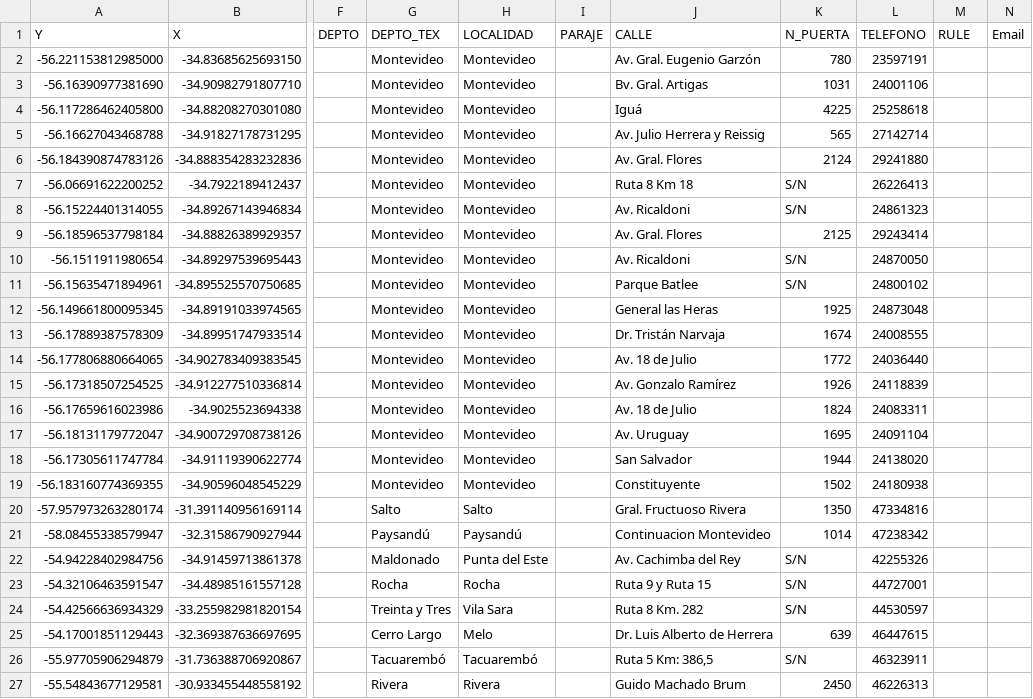
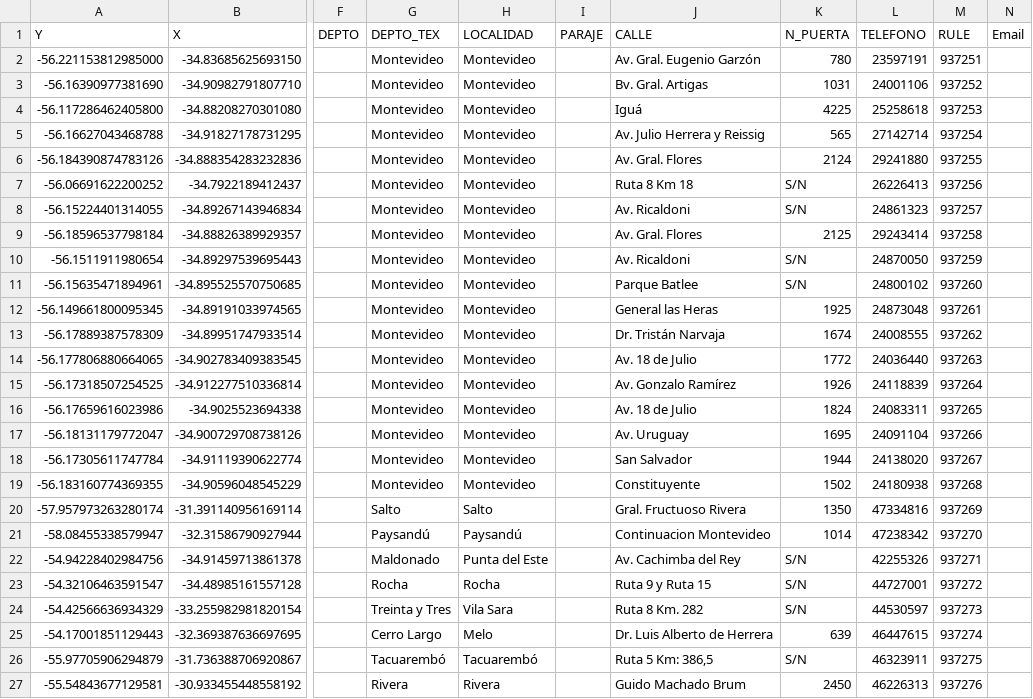
Before and after one commit to datauy/ElijoEstudiar-backend, a CSV file: import/2023/UDELAR-centros.csv, drawn as a sheet; only a part is shown, gaps mark what is left out; the diff names each change by its address in the sheet, - before the commit and + after, or states it on an @@ line.

Commit message:
Se agrega RULE a centros

```diff
--- a/import/2023/UDELAR-centros.csv
+++ b/import/2023/UDELAR-centros.csv
-M2 (RULE): (empty)
+M2 (RULE): 937251
-M3 (RULE): (empty)
+M3 (RULE): 937252
-M4 (RULE): (empty)
+M4 (RULE): 937253
-M5 (RULE): (empty)
+M5 (RULE): 937254
-M6 (RULE): (empty)
+M6 (RULE): 937255
-M7 (RULE): (empty)
+M7 (RULE): 937256
-M8 (RULE): (empty)
+M8 (RULE): 937257
-M9 (RULE): (empty)
+M9 (RULE): 937258
-M10 (RULE): (empty)
+M10 (RULE): 937259
-M11 (RULE): (empty)
+M11 (RULE): 937260
-M12 (RULE): (empty)
+M12 (RULE): 937261
-M13 (RULE): (empty)
+M13 (RULE): 937262
-M14 (RULE): (empty)
+M14 (RULE): 937263
-M15 (RULE): (empty)
+M15 (RULE): 937264
-M16 (RULE): (empty)
+M16 (RULE): 937265
-M17 (RULE): (empty)
+M17 (RULE): 937266
-M18 (RULE): (empty)
+M18 (RULE): 937267
-M19 (RULE): (empty)
+M19 (RULE): 937268
-M20 (RULE): (empty)
+M20 (RULE): 937269
-M21 (RULE): (empty)
+M21 (RULE): 937270
-M22 (RULE): (empty)
+M22 (RULE): 937271
-M23 (RULE): (empty)
+M23 (RULE): 937272
-M24 (RULE): (empty)
+M24 (RULE): 937273
-M25 (RULE): (empty)
+M25 (RULE): 937274
-M26 (RULE): (empty)
+M26 (RULE): 937275
-M27 (RULE): (empty)
+M27 (RULE): 937276
```
